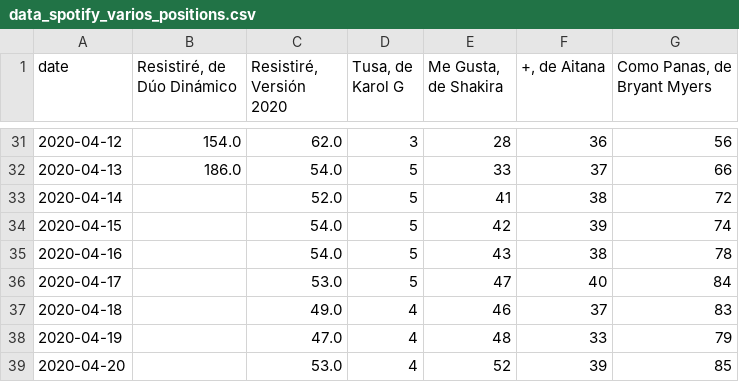
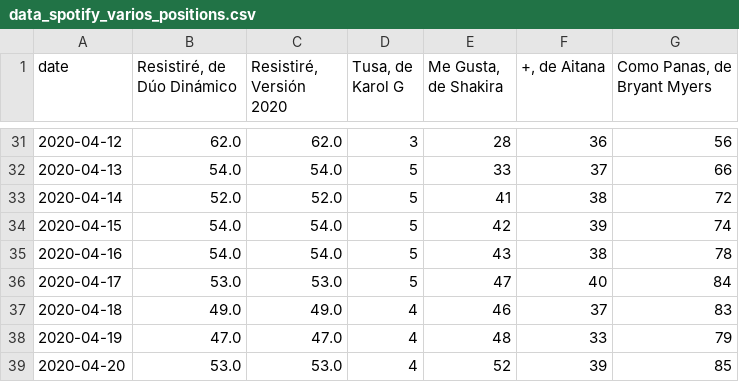
Before and after one commit to akakicreations/spotify-resistire-covid19, a CSV file: data_spotify_varios_positions.csv, drawn as a sheet; only a part is shown, gaps mark what is left out; the diff covers the shown part only.

```diff
--- a/data_spotify_varios_positions.csv
+++ b/data_spotify_varios_positions.csv
@@ -31,9 +31,9 @@ date;Resistiré, de Dúo Dinámico;Resistiré, Versión 2020;Tusa, de Karol G;Me
-2020-04-12;154.0;62.0;3;28;36;56
-2020-04-13;186.0;54.0;5;33;37;66
-2020-04-14;;52.0;5;41;38;72
-2020-04-15;;54.0;5;42;39;74
-2020-04-16;;54.0;5;43;38;78
-2020-04-17;;53.0;5;47;40;84
-2020-04-18;;49.0;4;46;37;83
-2020-04-19;;47.0;4;48;33;79
-2020-04-20;;53.0;4;52;39;85
+2020-04-12;62.0;62.0;3;28;36;56
+2020-04-13;54.0;54.0;5;33;37;66
+2020-04-14;52.0;52.0;5;41;38;72
+2020-04-15;54.0;54.0;5;42;39;74
+2020-04-16;54.0;54.0;5;43;38;78
+2020-04-17;53.0;53.0;5;47;40;84
+2020-04-18;49.0;49.0;4;46;37;83
+2020-04-19;47.0;47.0;4;48;33;79
+2020-04-20;53.0;53.0;4;52;39;85
```
Also changed, not shown: 27 edited cells elsewhere in this file, data_spotify_up_position.csv, data_spotify_up_streams.csv, 3 other files.
